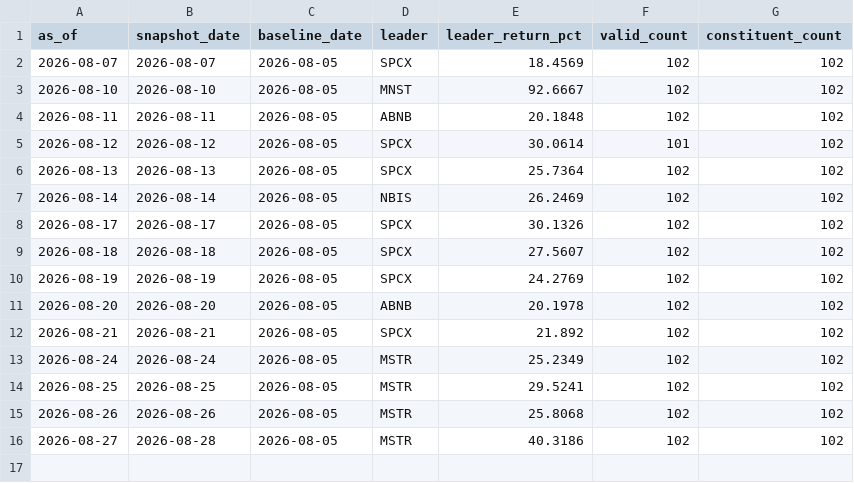
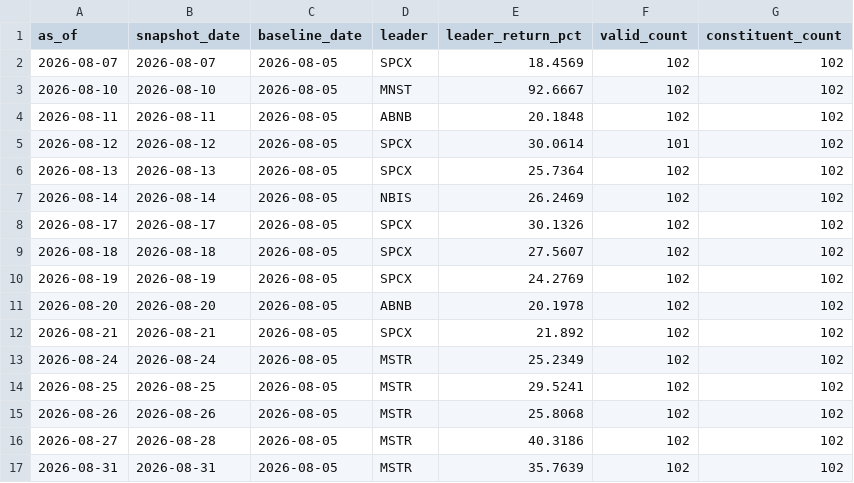
Before and after one commit to lilei785449/ndx-mom30-site, a CSV file: data/ndx_mom30_history.csv, drawn as a sheet; the diff names each change by its address in the sheet, - before the commit and + after, or states it on an @@ line.

```diff
--- a/data/ndx_mom30_history.csv
+++ b/data/ndx_mom30_history.csv
+row 17: 2026-08-31 | 2026-08-31 | 2026-08-05 | MSTR | 35.7639 | 102 | 102
```
Also changed, not shown: data/ndx_mom30_all.csv, data/ndx_mom30_top30.csv, 2 other files.
